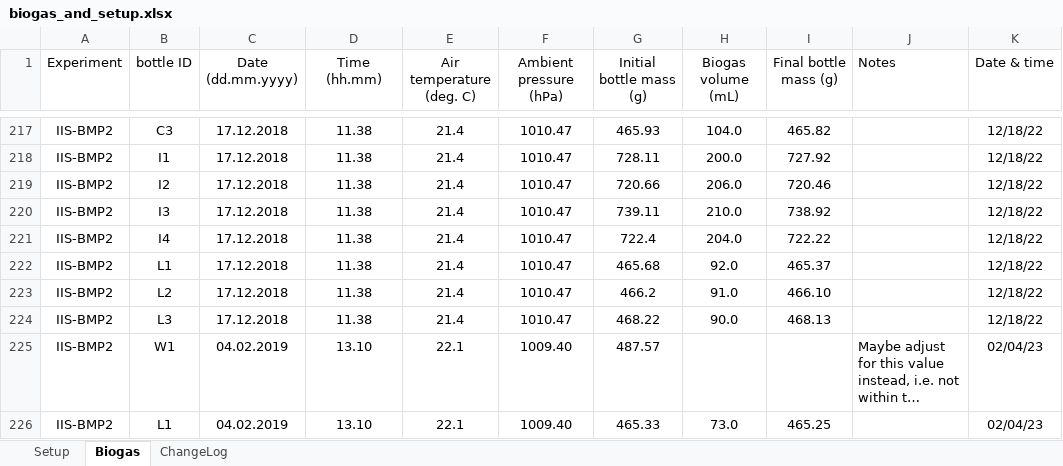
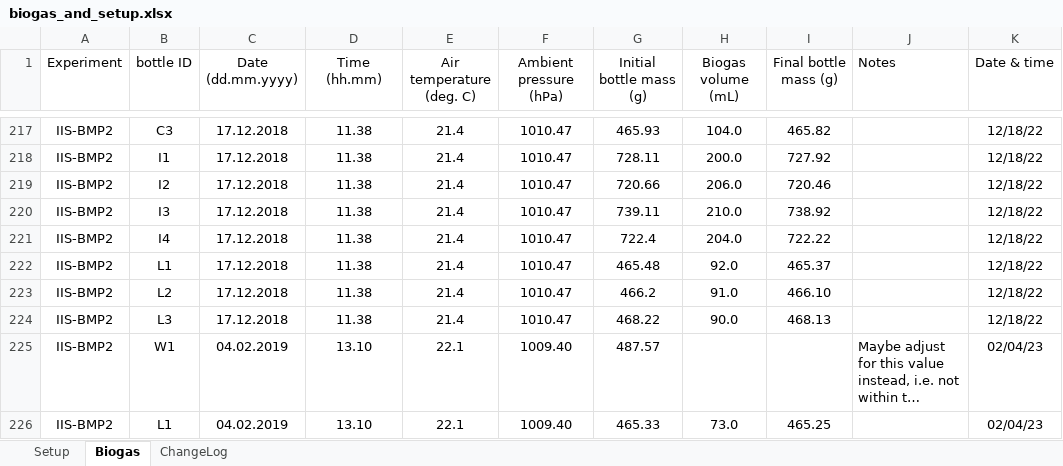
Before and after one commit to sashahafner/GD-BMP_paper_2019, an Excel workbook: experiments/IISBMP2/data/biogas_and_setup.xlsx, sheet Biogas, drawn as a sheet; only a part is shown, gaps mark what is left out; long unchanged cells end in …; values as stored, in another font and other column widths than the file's, no borders; charts and pictures not drawn; the diff names each change by its address in the sheet, - before the commit and + after, or states it on an @@ line.

```diff
--- a/experiments/IISBMP2/data/biogas_and_setup.xlsx (sheet Biogas)
+++ b/experiments/IISBMP2/data/biogas_and_setup.xlsx (sheet Biogas)
-G222 (Initial bottle mass (g)): 465.68
+G222 (Initial bottle mass (g)): 465.48
```
Also changed, not shown: sheet ChangeLog.
